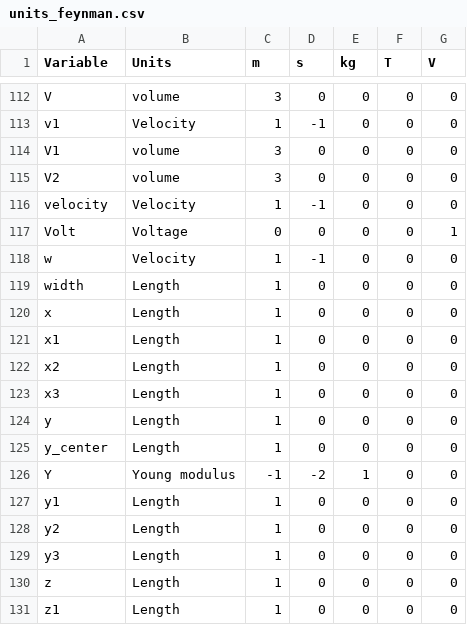
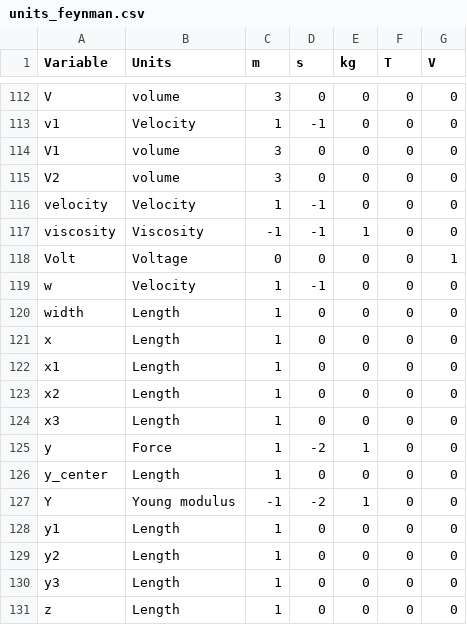
Before and after one commit to BayremAg/EquationDiscoveryDropFriction, a CSV file: data/units_feynman.csv, drawn as a sheet; only a part is shown, gaps mark what is left out; the shorter side is filled out with more unchanged rows.

Commit message:
change units of y to Force

```diff
--- a/data/units_feynman.csv
+++ b/data/units_feynman.csv
@@ -116,2 +116,3 @@ V2,volume,3,0,0,0,0,
 velocity,Velocity,1,-1,0,0,0,
+viscosity,Viscosity,-1,-1,1,0,0
 Volt,Voltage,0,0,0,0,1,
@@ -123,3 +124,3 @@ x2,Length,1,0,0,0,0,
 x3,Length,1,0,0,0,0,
-y,Length,1,0,0,0,0,
+y,Force,1,-2,1,0,0,
 y_center,Length,1,0,0,0,0,
```
